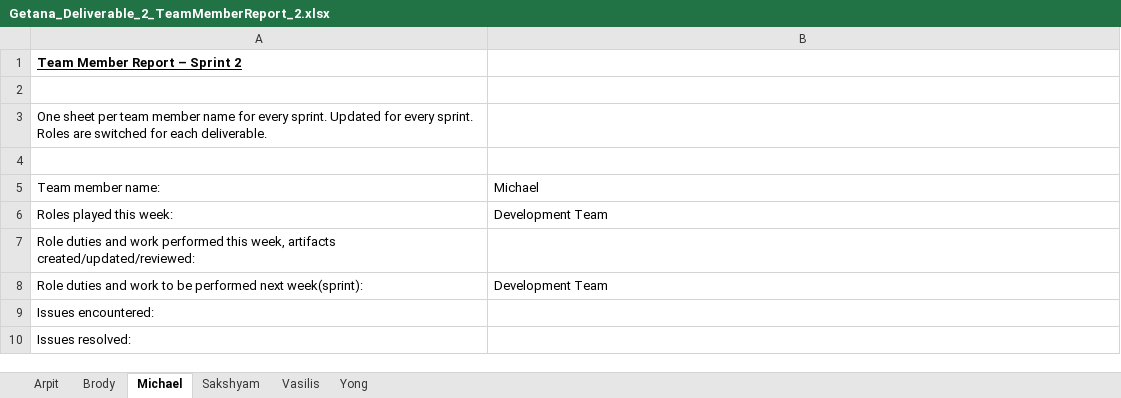
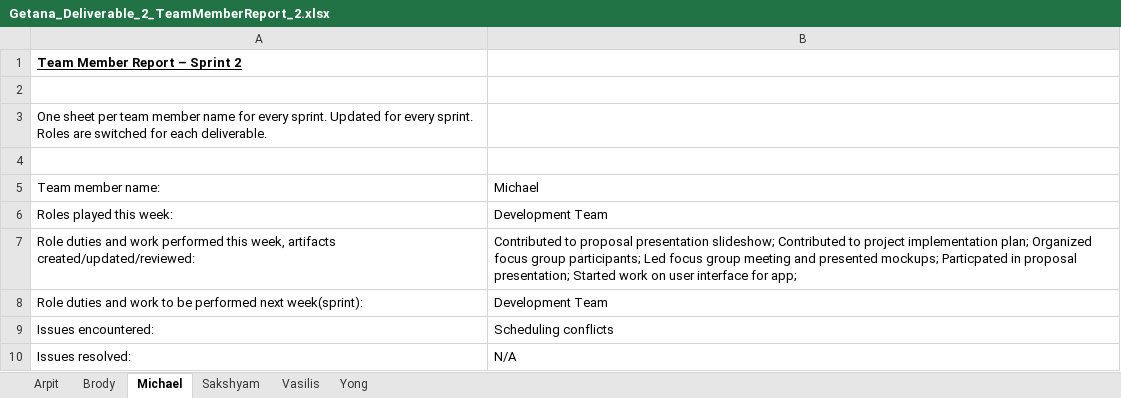
Before and after one commit to aluminiumi/RaiderNAV, an Excel workbook: docs/deliverable 2/Getana_Deliverable_2_TeamMemberReport_2.xlsx, sheet Michael, drawn as a sheet; values as stored, in another font and other column widths than the file's, no borders; the diff names each change by its address in the sheet, - before the commit and + after, or states it on an @@ line.

```diff
--- a/docs/deliverable 2/Getana_Deliverable_2_TeamMemberReport_2.xlsx (sheet Michael)
+++ b/docs/deliverable 2/Getana_Deliverable_2_TeamMemberReport_2.xlsx (sheet Michael)
-B7: (empty)
+B7: Contributed to proposal presentation slideshow; Contributed to project implementation plan; Organized focus group participants; Led focus group meeting and presented mockups; Particpated in proposal presentation; Started work on user interface for app;
-B9: (empty)
+B9: Scheduling conflicts
-B10: (empty)
+B10: N/A
```
Also changed, not shown: sheet Vasilis, sheet Sakshyam, sheet Arpit, sheet Yong, sheet Brody, docs/deliverable 2/Getana_Deliverable_2_DailyScrumReport.xlsx, docs/deliverable1/Getana_Deliverable_1_TeamMemberReport_1.xlsx.
